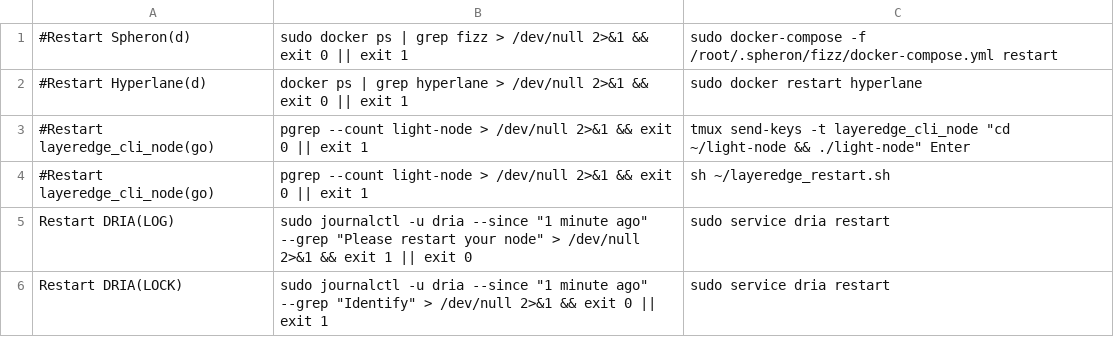
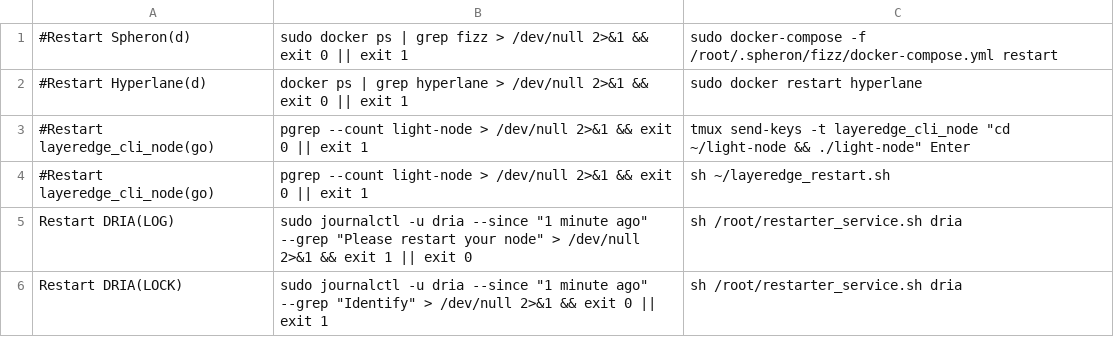
Before and after one commit to repchinskiy/restarter, a CSV file: restarter_root.csv, drawn as a sheet.

Commit message:
Update restarter_root.csv

```diff
--- a/restarter_root.csv
+++ b/restarter_root.csv
@@ -4,3 +4,3 @@
 #Restart layeredge_cli_node(go);pgrep --count light-node > /dev/null 2>&1 && exit 0 || exit 1;sh ~/layeredge_restart.sh
-Restart DRIA(LOG);sudo journalctl -u dria --since "1 minute ago" --grep "Please restart your node" > /dev/null 2>&1 && exit 1 || exit 0;sudo service dria restart
-Restart DRIA(LOCK);sudo journalctl -u dria --since "1 minute ago" --grep "Identify" > /dev/null 2>&1 && exit 0 || exit 1;sudo service dria restart
+Restart DRIA(LOG);sudo journalctl -u dria --since "1 minute ago" --grep "Please restart your node" > /dev/null 2>&1 && exit 1 || exit 0;sh /root/restarter_service.sh dria
+Restart DRIA(LOCK);sudo journalctl -u dria --since "1 minute ago" --grep "Identify" > /dev/null 2>&1 && exit 0 || exit 1;sh /root/restarter_service.sh dria
```
